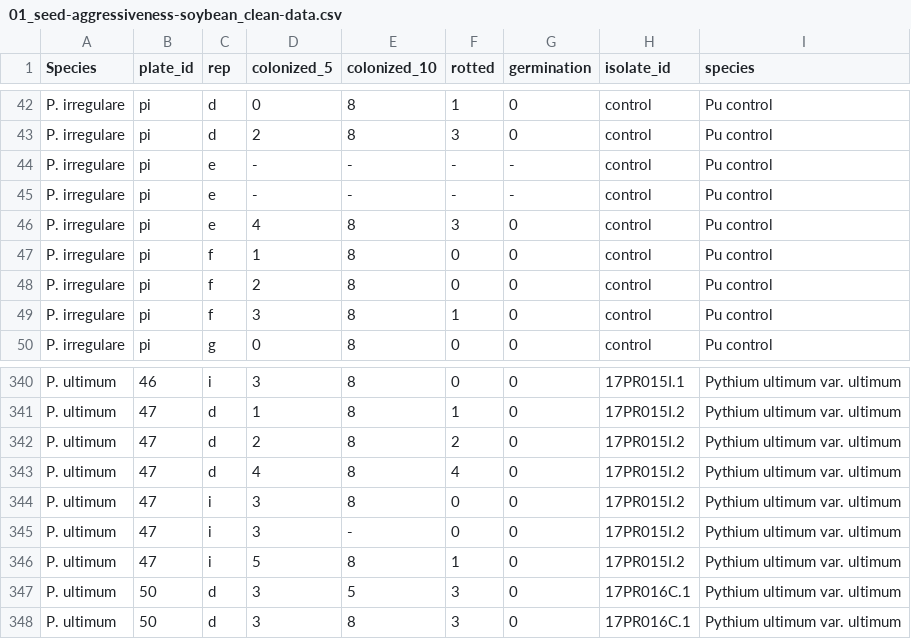
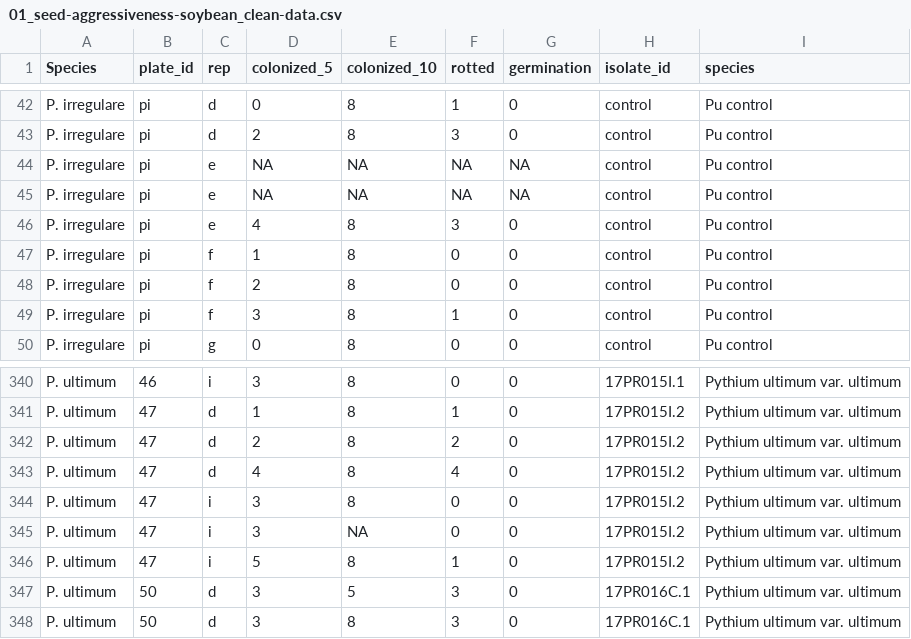
Before and after one commit to danielcerritos/pythium, a CSV file: output/clean_data/01_seed-aggressiveness-soybean_clean-data.csv, drawn as a sheet; only a part is shown, gaps mark what is left out.

```diff
--- a/output/clean_data/01_seed-aggressiveness-soybean_clean-data.csv
+++ b/output/clean_data/01_seed-aggressiveness-soybean_clean-data.csv
@@ -43,4 +43,4 @@ P. irregulare,pi,d,0,8,1,0,control,Pu control
 P. irregulare,pi,d,2,8,3,0,control,Pu control
-P. irregulare,pi,e,-,-,-,-,control,Pu control
-P. irregulare,pi,e,-,-,-,-,control,Pu control
+P. irregulare,pi,e,NA,NA,NA,NA,control,Pu control
+P. irregulare,pi,e,NA,NA,NA,NA,control,Pu control
 P. irregulare,pi,e,4,8,3,0,control,Pu control
@@ -344,3 +344,3 @@ P. ultimum,47,d,4,8,4,0,17PR015I.2,Pythium ultimum var. ultimum
 P. ultimum,47,i,3,8,0,0,17PR015I.2,Pythium ultimum var. ultimum
-P. ultimum,47,i,3,-,0,0,17PR015I.2,Pythium ultimum var. ultimum
+P. ultimum,47,i,3,NA,0,0,17PR015I.2,Pythium ultimum var. ultimum
 P. ultimum,47,i,5,8,1,0,17PR015I.2,Pythium ultimum var. ultimum
```
Also changed, not shown: output/clean_data/01_seed-aggressiveness-corn_clean-data.csv, output/clean_data/01_seedling-aggressiveness-soybean-agar_clean-data.csv, 6 other files.
